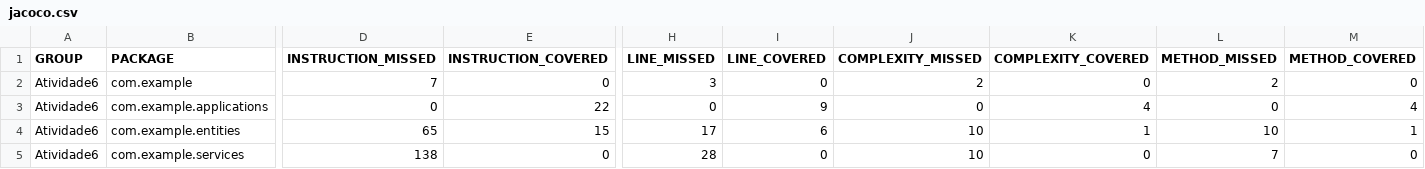
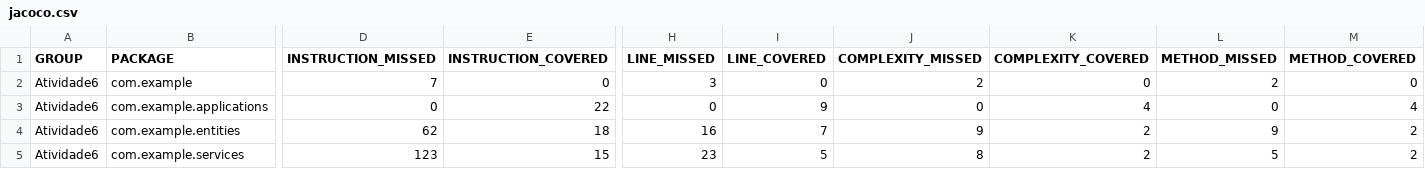
Before and after one commit to eduspds/Atividade6-TesteDeSistema, a CSV file: target/site/jacoco/jacoco.csv, drawn as a sheet; only a part is shown, gaps mark what is left out; the diff names each change by its address in the sheet, - before the commit and + after, or states it on an @@ line.

```diff
--- a/target/site/jacoco/jacoco.csv
+++ b/target/site/jacoco/jacoco.csv
-D4 (INSTRUCTION_MISSED): 65
+D4 (INSTRUCTION_MISSED): 62
-E4 (INSTRUCTION_COVERED): 15
+E4 (INSTRUCTION_COVERED): 18
-H4 (LINE_MISSED): 17
+H4 (LINE_MISSED): 16
-I4 (LINE_COVERED): 6
+I4 (LINE_COVERED): 7
-J4 (COMPLEXITY_MISSED): 10
+J4 (COMPLEXITY_MISSED): 9
-K4 (COMPLEXITY_COVERED): 1
+K4 (COMPLEXITY_COVERED): 2
-L4 (METHOD_MISSED): 10
+L4 (METHOD_MISSED): 9
-M4 (METHOD_COVERED): 1
+M4 (METHOD_COVERED): 2
-D5 (INSTRUCTION_MISSED): 138
+D5 (INSTRUCTION_MISSED): 123
-E5 (INSTRUCTION_COVERED): 0
+E5 (INSTRUCTION_COVERED): 15
-H5 (LINE_MISSED): 28
+H5 (LINE_MISSED): 23
-I5 (LINE_COVERED): 0
+I5 (LINE_COVERED): 5
-J5 (COMPLEXITY_MISSED): 10
+J5 (COMPLEXITY_MISSED): 8
-K5 (COMPLEXITY_COVERED): 0
+K5 (COMPLEXITY_COVERED): 2
-L5 (METHOD_MISSED): 7
+L5 (METHOD_MISSED): 5
-M5 (METHOD_COVERED): 0
+M5 (METHOD_COVERED): 2
```
Also changed, not shown: 20 other files.
